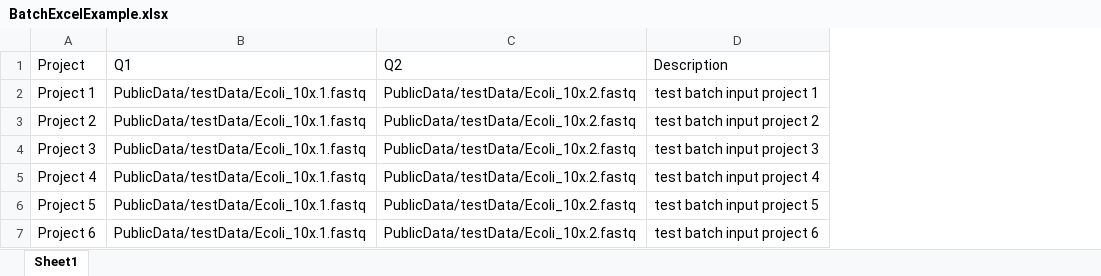
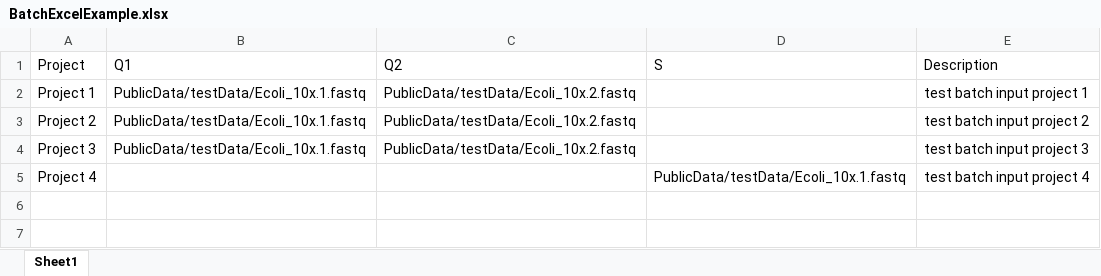
Before and after one commit to LANL-Bioinformatics/EDGE, an Excel workbook: edge_ui/data/BatchExcelExample.xlsx, sheet Sheet1, drawn as a sheet; values as stored, in another font and other column widths than the file's, no borders; removed rows and columns are numbered as before the commit, all else as after; the diff names each change by its address in the sheet, - before the commit and + after, or states it on an @@ line.

Commit message:
add single end batch submit

```diff
--- a/edge_ui/data/BatchExcelExample.xlsx (sheet Sheet1)
+++ b/edge_ui/data/BatchExcelExample.xlsx (sheet Sheet1)
+column D (S), row 5: PublicData/testData/Ecoli_10x.1.fastq
-B5 (Q1): PublicData/testData/Ecoli_10x.1.fastq
+B5 (Q1): (empty)
-C5 (Q2): PublicData/testData/Ecoli_10x.2.fastq
+C5 (Q2): (empty)
-row 6: Project 5 | PublicData/testData/Ecoli_10x.1.fastq | PublicData/testData/Ecoli_10x.2.fastq | test batch input project 5
-row 7: Project 6 | PublicData/testData/Ecoli_10x.1.fastq | PublicData/testData/Ecoli_10x.2.fastq | test batch input project 6
```
Also changed, not shown: 1 other file.
